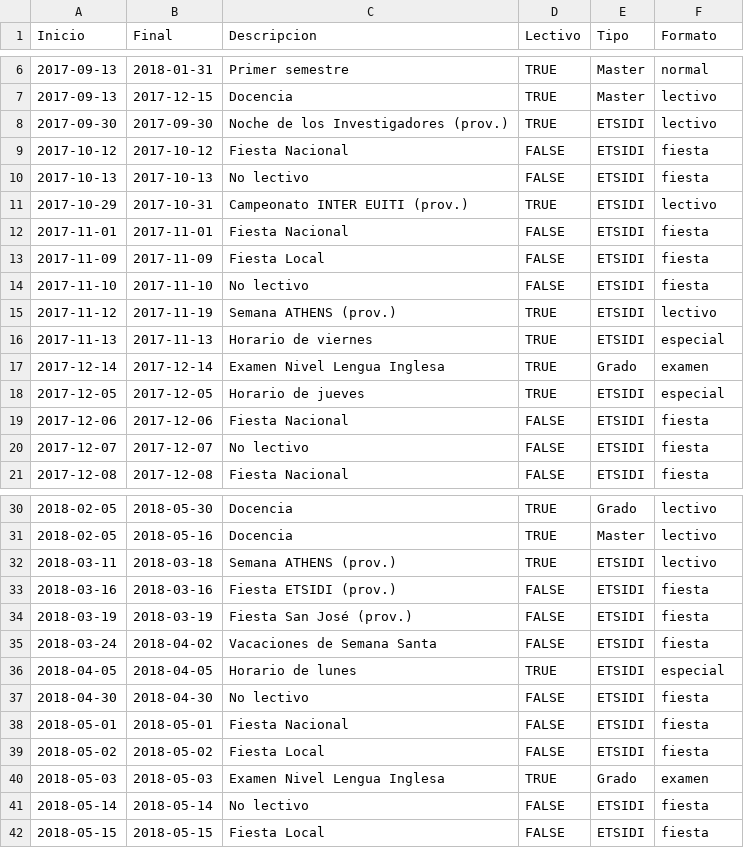
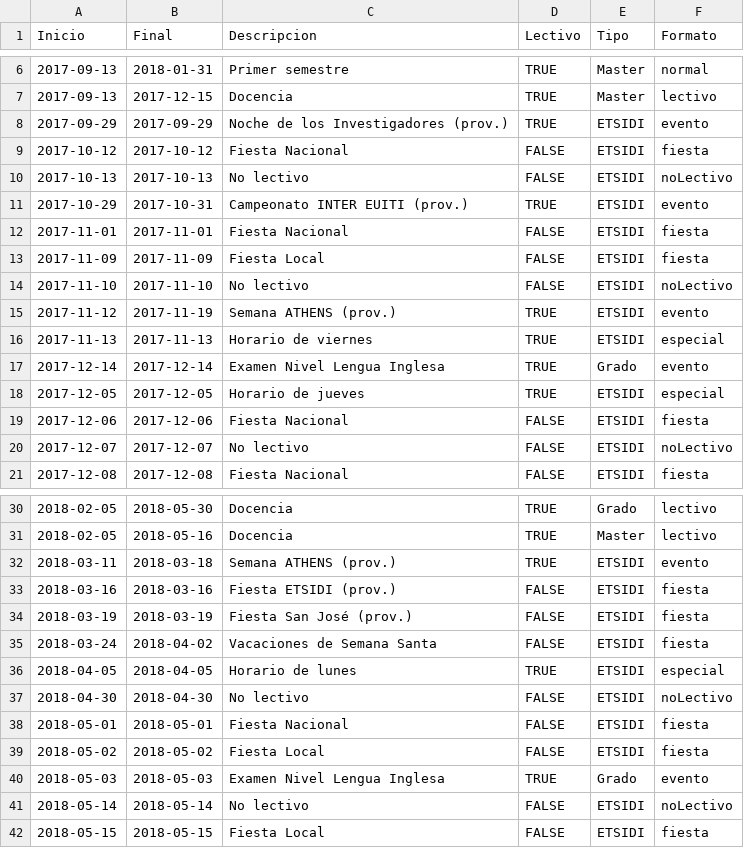
Before and after one commit to SOA-ETSIDI/calendario, a CSV file: calendarioETSIDI_2017-2018.csv, drawn as a sheet; only a part is shown, gaps mark what is left out; the diff covers the shown part only.

```diff
--- a/calendarioETSIDI_2017-2018.csv
+++ b/calendarioETSIDI_2017-2018.csv
@@ -7,15 +7,15 @@
 "2017-09-13","2017-12-15","Docencia",TRUE,"Master","lectivo"
-"2017-09-30","2017-09-30","Noche de los Investigadores (prov.)",TRUE,"ETSIDI","lectivo"
+"2017-09-29","2017-09-29","Noche de los Investigadores (prov.)",TRUE,"ETSIDI","evento"
 "2017-10-12","2017-10-12","Fiesta Nacional",FALSE,"ETSIDI","fiesta"
-"2017-10-13","2017-10-13","No lectivo",FALSE,"ETSIDI","fiesta"
-"2017-10-29","2017-10-31","Campeonato INTER EUITI (prov.)",TRUE,"ETSIDI","lectivo"
+"2017-10-13","2017-10-13","No lectivo",FALSE,"ETSIDI","noLectivo"
+"2017-10-29","2017-10-31","Campeonato INTER EUITI (prov.)",TRUE,"ETSIDI","evento"
 "2017-11-01","2017-11-01","Fiesta Nacional",FALSE,"ETSIDI","fiesta"
 "2017-11-09","2017-11-09","Fiesta Local",FALSE,"ETSIDI","fiesta"
-"2017-11-10","2017-11-10","No lectivo",FALSE,"ETSIDI","fiesta"
-"2017-11-12","2017-11-19","Semana ATHENS (prov.)",TRUE,"ETSIDI","lectivo"
+"2017-11-10","2017-11-10","No lectivo",FALSE,"ETSIDI","noLectivo"
+"2017-11-12","2017-11-19","Semana ATHENS (prov.)",TRUE,"ETSIDI","evento"
 "2017-11-13","2017-11-13","Horario de viernes",TRUE,"ETSIDI","especial"
-"2017-12-14","2017-12-14","Examen Nivel Lengua Inglesa",TRUE,"Grado","examen"
+"2017-12-14","2017-12-14","Examen Nivel Lengua Inglesa",TRUE,"Grado","evento"
 "2017-12-05","2017-12-05","Horario de jueves",TRUE,"ETSIDI","especial"
 "2017-12-06","2017-12-06","Fiesta Nacional",FALSE,"ETSIDI","fiesta"
-"2017-12-07","2017-12-07","No lectivo",FALSE,"ETSIDI","fiesta"
+"2017-12-07","2017-12-07","No lectivo",FALSE,"ETSIDI","noLectivo"
 "2017-12-08","2017-12-08","Fiesta Nacional",FALSE,"ETSIDI","fiesta"
@@ -31,3 +31,3 @@
 "2018-02-05","2018-05-16","Docencia",TRUE,"Master","lectivo"
-"2018-03-11","2018-03-18","Semana ATHENS (prov.)",TRUE,"ETSIDI","lectivo"
+"2018-03-11","2018-03-18","Semana ATHENS (prov.)",TRUE,"ETSIDI","evento"
 "2018-03-16","2018-03-16","Fiesta ETSIDI (prov.)",FALSE,"ETSIDI","fiesta"
@@ -36,7 +36,7 @@
 "2018-04-05","2018-04-05","Horario de lunes",TRUE,"ETSIDI","especial"
-"2018-04-30","2018-04-30","No lectivo",FALSE,"ETSIDI","fiesta"
+"2018-04-30","2018-04-30","No lectivo",FALSE,"ETSIDI","noLectivo"
 "2018-05-01","2018-05-01","Fiesta Nacional",FALSE,"ETSIDI","fiesta"
 "2018-05-02","2018-05-02","Fiesta Local",FALSE,"ETSIDI","fiesta"
-"2018-05-03","2018-05-03","Examen Nivel Lengua Inglesa",TRUE,"Grado","examen"
-"2018-05-14","2018-05-14","No lectivo",FALSE,"ETSIDI","fiesta"
+"2018-05-03","2018-05-03","Examen Nivel Lengua Inglesa",TRUE,"Grado","evento"
+"2018-05-14","2018-05-14","No lectivo",FALSE,"ETSIDI","noLectivo"
 "2018-05-15","2018-05-15","Fiesta Local",FALSE,"ETSIDI","fiesta"
```
Also changed, not shown: 1 edited cell elsewhere in this file, 1 other file.
